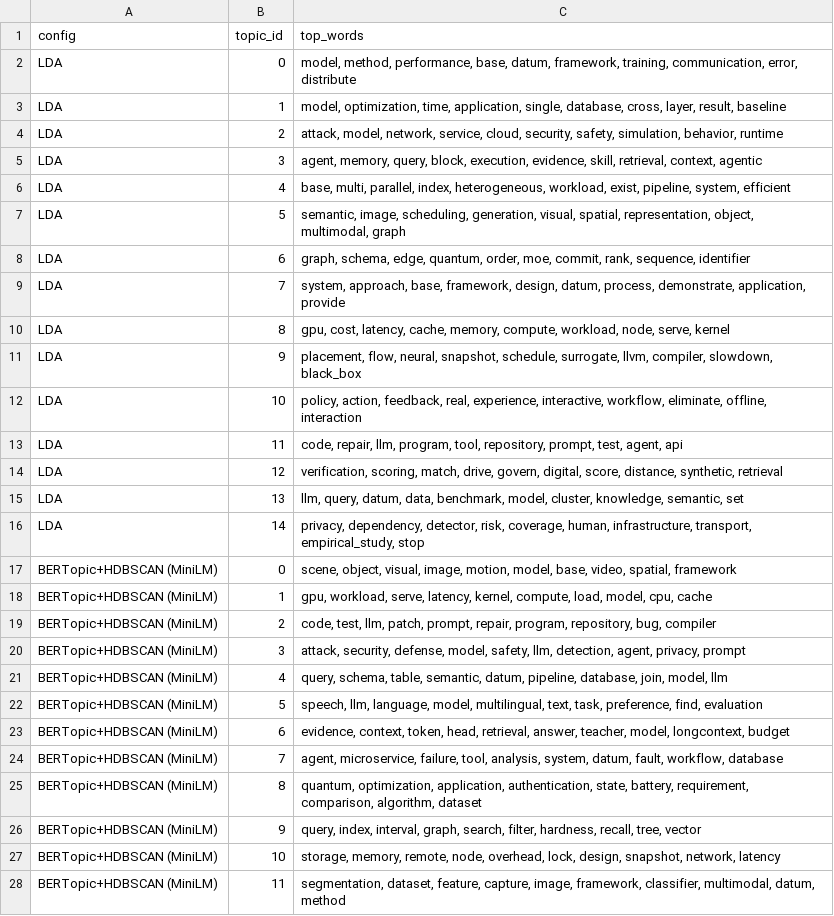
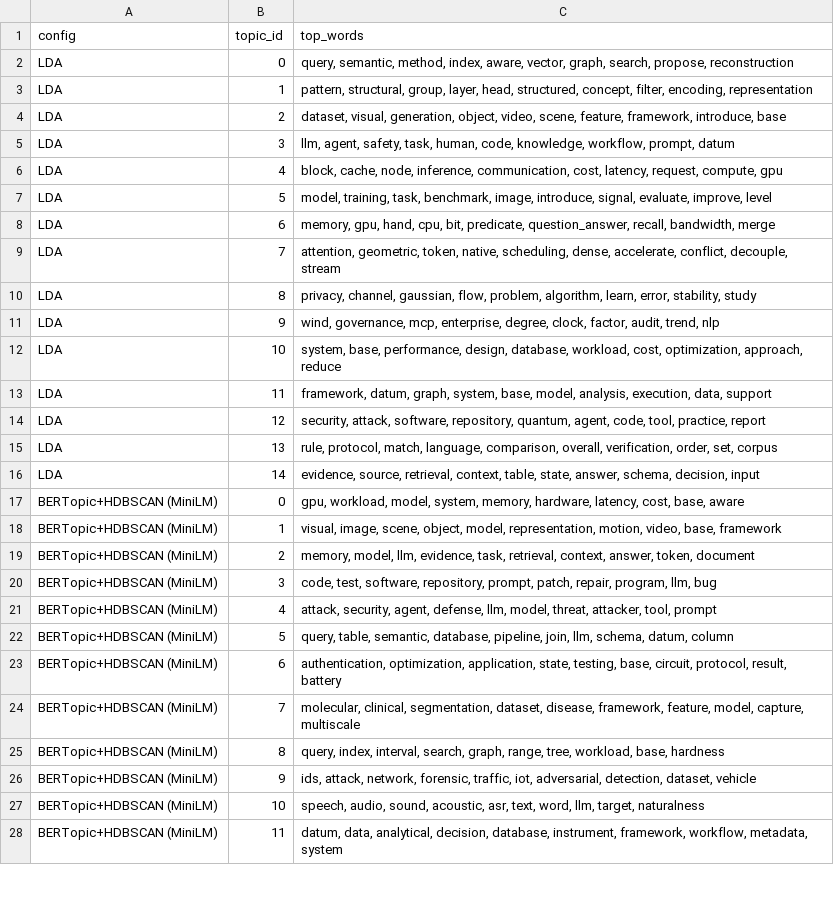
Before and after one commit to jeoaraujx/Projeto-de-pesquisa, a CSV file: results/topics_top_words.csv, drawn as a sheet; only a part is shown; the diff covers the shown part only.

```diff
--- a/results/topics_top_words.csv
+++ b/results/topics_top_words.csv
@@ -1,28 +1,28 @@
 config,topic_id,top_words
-LDA,0,"model, method, performance, base, datum, framework, training, communication, error, distribute"
-LDA,1,"model, optimization, time, application, single, database, cross, layer, result, baseline"
-LDA,2,"attack, model, network, service, cloud, security, safety, simulation, behavior, runtime"
-LDA,3,"agent, memory, query, block, execution, evidence, skill, retrieval, context, agentic"
-LDA,4,"base, multi, parallel, index, heterogeneous, workload, exist, pipeline, system, efficient"
-LDA,5,"semantic, image, scheduling, generation, visual, spatial, representation, object, multimodal, graph"
-LDA,6,"graph, schema, edge, quantum, order, moe, commit, rank, sequence, identifier"
-LDA,7,"system, approach, base, framework, design, datum, process, demonstrate, application, provide"
-LDA,8,"gpu, cost, latency, cache, memory, compute, workload, node, serve, kernel"
-LDA,9,"placement, flow, neural, snapshot, schedule, surrogate, llvm, compiler, slowdown, black_box"
-LDA,10,"policy, action, feedback, real, experience, interactive, workflow, eliminate, offline, interaction"
-LDA,11,"code, repair, llm, program, tool, repository, prompt, test, agent, api"
-LDA,12,"verification, scoring, match, drive, govern, digital, score, distance, synthetic, retrieval"
-LDA,13,"llm, query, datum, data, benchmark, model, cluster, knowledge, semantic, set"
-LDA,14,"privacy, dependency, detector, risk, coverage, human, infrastructure, transport, empirical_study, stop"
-BERTopic+HDBSCAN (MiniLM),0,"scene, object, visual, image, motion, model, base, video, spatial, framework"
-BERTopic+HDBSCAN (MiniLM),1,"gpu, workload, serve, latency, kernel, compute, load, model, cpu, cache"
-BERTopic+HDBSCAN (MiniLM),2,"code, test, llm, patch, prompt, repair, program, repository, bug, compiler"
-BERTopic+HDBSCAN (MiniLM),3,"attack, security, defense, model, safety, llm, detection, agent, privacy, prompt"
-BERTopic+HDBSCAN (MiniLM),4,"query, schema, table, semantic, datum, pipeline, database, join, model, llm"
-BERTopic+HDBSCAN (MiniLM),5,"speech, llm, language, model, multilingual, text, task, preference, find, evaluation"
-BERTopic+HDBSCAN (MiniLM),6,"evidence, context, token, head, retrieval, answer, teacher, model, longcontext, budget"
-BERTopic+HDBSCAN (MiniLM),7,"agent, microservice, failure, tool, analysis, system, datum, fault, workflow, database"
-BERTopic+HDBSCAN (MiniLM),8,"quantum, optimization, application, authentication, state, battery, requirement, comparison, algorithm, dataset"
-BERTopic+HDBSCAN (MiniLM),9,"query, index, interval, graph, search, filter, hardness, recall, tree, vector"
-BERTopic+HDBSCAN (MiniLM),10,"storage, memory, remote, node, overhead, lock, design, snapshot, network, latency"
-BERTopic+HDBSCAN (MiniLM),11,"segmentation, dataset, feature, capture, image, framework, classifier, multimodal, datum, method"
+LDA,0,"query, semantic, method, index, aware, vector, graph, search, propose, reconstruction"
+LDA,1,"pattern, structural, group, layer, head, structured, concept, filter, encoding, representation"
+LDA,2,"dataset, visual, generation, object, video, scene, feature, framework, introduce, base"
+LDA,3,"llm, agent, safety, task, human, code, knowledge, workflow, prompt, datum"
+LDA,4,"block, cache, node, inference, communication, cost, latency, request, compute, gpu"
+LDA,5,"model, training, task, benchmark, image, introduce, signal, evaluate, improve, level"
+LDA,6,"memory, gpu, hand, cpu, bit, predicate, question_answer, recall, bandwidth, merge"
+LDA,7,"attention, geometric, token, native, scheduling, dense, accelerate, conflict, decouple, stream"
+LDA,8,"privacy, channel, gaussian, flow, problem, algorithm, learn, error, stability, study"
+LDA,9,"wind, governance, mcp, enterprise, degree, clock, factor, audit, trend, nlp"
+LDA,10,"system, base, performance, design, database, workload, cost, optimization, approach, reduce"
+LDA,11,"framework, datum, graph, system, base, model, analysis, execution, data, support"
+LDA,12,"security, attack, software, repository, quantum, agent, code, tool, practice, report"
+LDA,13,"rule, protocol, match, language, comparison, overall, verification, order, set, corpus"
+LDA,14,"evidence, source, retrieval, context, table, state, answer, schema, decision, input"
+BERTopic+HDBSCAN (MiniLM),0,"gpu, workload, model, system, memory, hardware, latency, cost, base, aware"
+BERTopic+HDBSCAN (MiniLM),1,"visual, image, scene, object, model, representation, motion, video, base, framework"
+BERTopic+HDBSCAN (MiniLM),2,"memory, model, llm, evidence, task, retrieval, context, answer, token, document"
+BERTopic+HDBSCAN (MiniLM),3,"code, test, software, repository, prompt, patch, repair, program, llm, bug"
+BERTopic+HDBSCAN (MiniLM),4,"attack, security, agent, defense, llm, model, threat, attacker, tool, prompt"
+BERTopic+HDBSCAN (MiniLM),5,"query, table, semantic, database, pipeline, join, llm, schema, datum, column"
+BERTopic+HDBSCAN (MiniLM),6,"authentication, optimization, application, state, testing, base, circuit, protocol, result, battery"
+BERTopic+HDBSCAN (MiniLM),7,"molecular, clinical, segmentation, dataset, disease, framework, feature, model, capture, multiscale"
+BERTopic+HDBSCAN (MiniLM),8,"query, index, interval, search, graph, range, tree, workload, base, hardness"
+BERTopic+HDBSCAN (MiniLM),9,"ids, attack, network, forensic, traffic, iot, adversarial, detection, dataset, vehicle"
+BERTopic+HDBSCAN (MiniLM),10,"speech, audio, sound, acoustic, asr, text, word, llm, target, naturalness"
+BERTopic+HDBSCAN (MiniLM),11,"datum, data, analytical, decision, database, instrument, framework, workflow, metadata, system"
```
Also changed, not shown: 7 added rows, 3 removed rows and 23 edited cells elsewhere in this file, results/metrics_comparison.csv, 11 other files.
